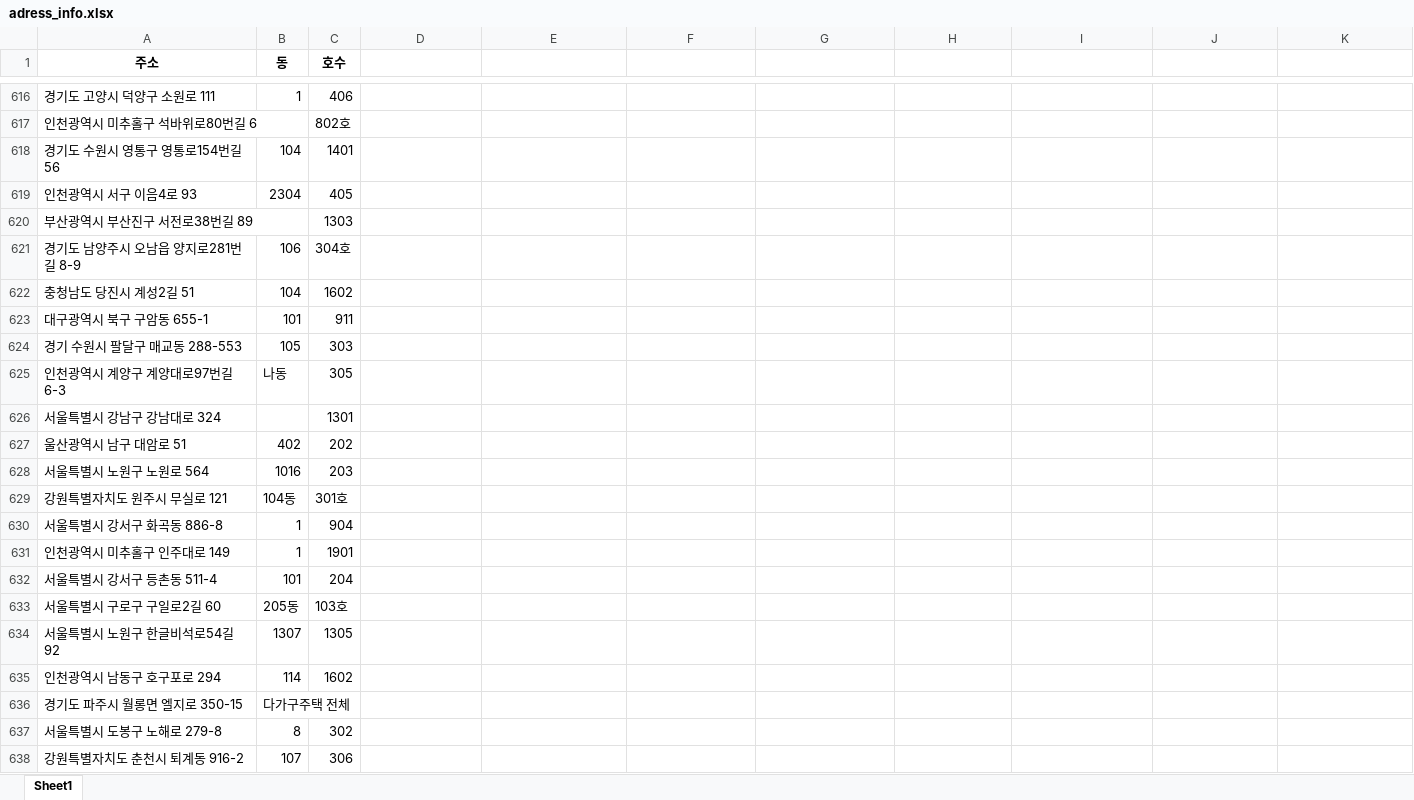
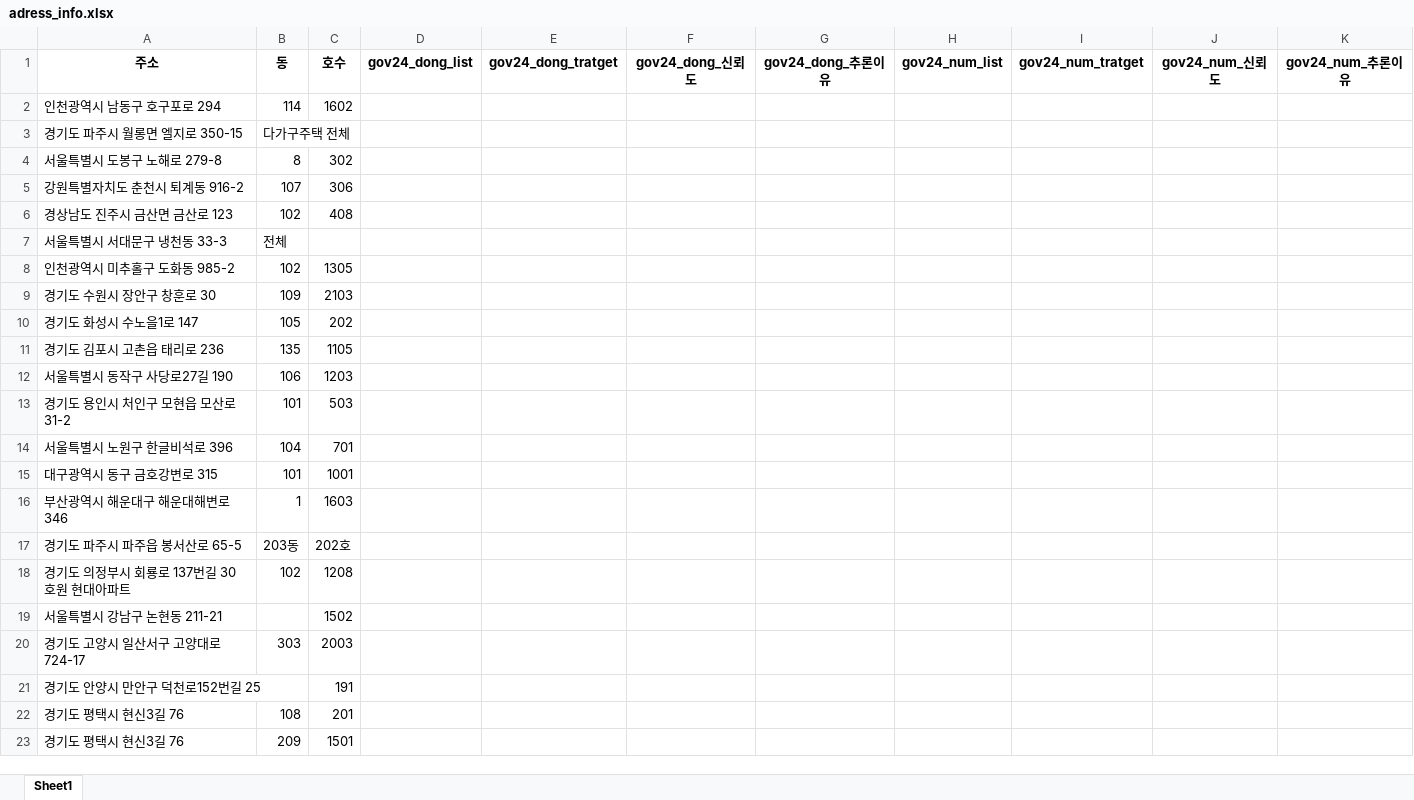
Before and after one commit to jjjys/sellking, an Excel workbook: data/adress_info.xlsx, sheet Sheet1, drawn as a sheet; only a part is shown, gaps mark what is left out; the shorter side is filled out with more unchanged rows; values as stored, in another font and other column widths than the file's, no borders; the diff covers the shown part only; the diff names each change by its address in the sheet, - before the commit and + after, or states it on an @@ line.

```diff
--- a/data/adress_info.xlsx (sheet Sheet1)
+++ b/data/adress_info.xlsx (sheet Sheet1)
-D1: (empty)
+D1: gov24_dong_list
-E1: (empty)
+E1: gov24_dong_tratget
-F1: (empty)
+F1: gov24_dong_신뢰도
-G1: (empty)
+G1: gov24_dong_추론이유
-H1: (empty)
+H1: gov24_num_list
-I1: (empty)
+I1: gov24_num_tratget
-J1: (empty)
+J1: gov24_num_신뢰도
-K1: (empty)
+K1: gov24_num_추론이유
-row 616: 경기도 고양시 덕양구 소원로 111 | 1 | 406
-row 617: 인천광역시 미추홀구 석바위로80번길 6 |  | 802호
-row 618: 경기도 수원시 영통구 영통로154번길 56 | 104 | 1401
-row 619: 인천광역시 서구 이음4로 93 | 2304 | 405
-row 620: 부산광역시 부산진구 서전로38번길 89 |  | 1303
-row 621: 경기도 남양주시 오남읍 양지로281번길 8-9 | 106 | 304호
-row 622: 충청남도 당진시 계성2길 51 | 104 | 1602
-row 623: 대구광역시 북구 구암동 655-1 | 101 | 911
-row 624: 경기 수원시 팔달구 매교동 288-553 | 105 | 303
-row 625: 인천광역시 계양구 계양대로97번길 6-3 | 나동 | 305
-row 626: 서울특별시 강남구 강남대로 324 |  | 1301
-row 627: 울산광역시 남구 대암로 51 | 402 | 202
-row 628: 서울특별시 노원구 노원로 564 | 1016 | 203
-row 629: 강원특별자치도 원주시 무실로 121 | 104동 | 301호
-row 630: 서울특별시 강서구 화곡동 886-8 | 1 | 904
-row 631: 인천광역시 미추홀구 인주대로 149 | 1 | 1901
-row 632: 서울특별시 강서구 등촌동 511-4 | 101 | 204
-row 633: 서울특별시 구로구 구일로2길 60 | 205동 | 103호
-row 634: 서울특별시 노원구 한글비석로54길 92 | 1307 | 1305
```
Also changed, not shown: 615 removed rows elsewhere in this sheet, data/adress_info_updated.xlsx, data/adress_info_updated_01.xlsx, 9 other files.
